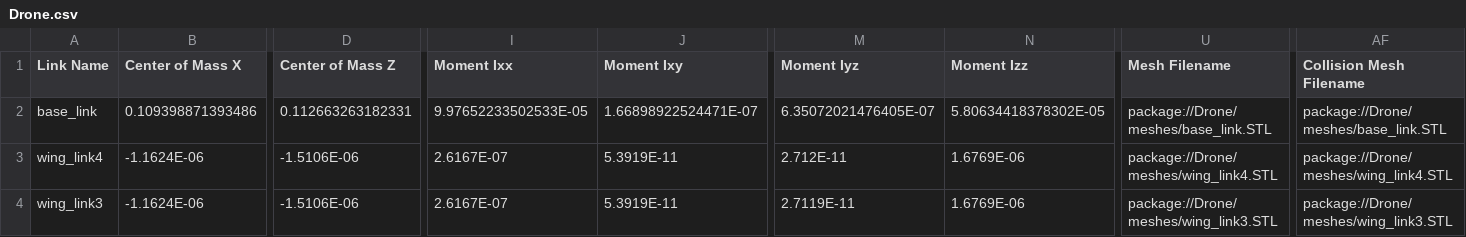
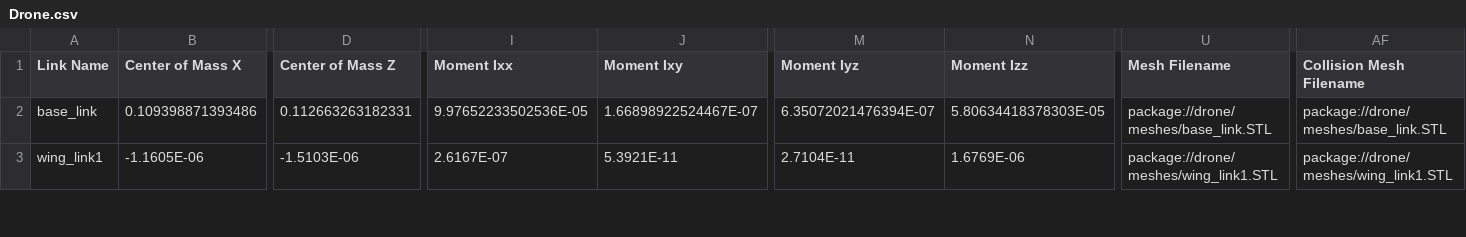
Before and after one commit to Jash-Shah/Eklavya---Drone, a CSV file: Drone URDF/Drone/urdf/Drone.csv, drawn as a sheet; only a part is shown, gaps mark what is left out; removed rows and columns are numbered as before the commit, all else as after; rows hold the shown columns only; the diff covers the shown part only; the diff names each change by its address in the sheet, - before the commit and + after, or states it on an @@ line.

Commit message:
New URDF created

```diff
--- a/Drone URDF/Drone/urdf/Drone.csv
+++ b/Drone URDF/Drone/urdf/Drone.csv
-I2 (Moment Ixx): 9.97652233502533E-05
+I2 (Moment Ixx): 9.97652233502536E-05
-J2 (Moment Ixy): 1.66898922524471E-07
+J2 (Moment Ixy): 1.66898922524467E-07
-M2 (Moment Iyz): 6.35072021476405E-07
+M2 (Moment Iyz): 6.35072021476394E-07
-N2 (Moment Izz): 5.80634418378302E-05
+N2 (Moment Izz): 5.80634418378303E-05
-U2 (Mesh Filename): package://Drone/meshes/base_link.STL
+U2 (Mesh Filename): package://drone/meshes/base_link.STL
-AF2 (Collision Mesh Filename): package://Drone/meshes/base_link.STL
+AF2 (Collision Mesh Filename): package://drone/meshes/base_link.STL
-A3 (Link Name): wing_link4
+A3 (Link Name): wing_link1
-B3 (Center of Mass X): -1.1624E-06
+B3 (Center of Mass X): -1.1605E-06
-D3 (Center of Mass Z): -1.5106E-06
+D3 (Center of Mass Z): -1.5103E-06
-J3 (Moment Ixy): 5.3919E-11
+J3 (Moment Ixy): 5.3921E-11
-M3 (Moment Iyz): 2.712E-11
+M3 (Moment Iyz): 2.7104E-11
-U3 (Mesh Filename): package://Drone/meshes/wing_link4.STL
+U3 (Mesh Filename): package://drone/meshes/wing_link1.STL
-AF3 (Collision Mesh Filename): package://Drone/meshes/wing_link4.STL
+AF3 (Collision Mesh Filename): package://drone/meshes/wing_link1.STL
-row 4: wing_link3 | -1.1624E-06 | -1.5106E-06 | 2.6167E-07 | 5.3919E-11 | 2.7119E-11 | 1.6769E-06 | package://Drone/meshes/wing_link3.STL | package://Drone/meshes/wing_link3.STL
```
Also changed, not shown: 1 added row and 53 edited cells elsewhere in this file, 17 other files.
